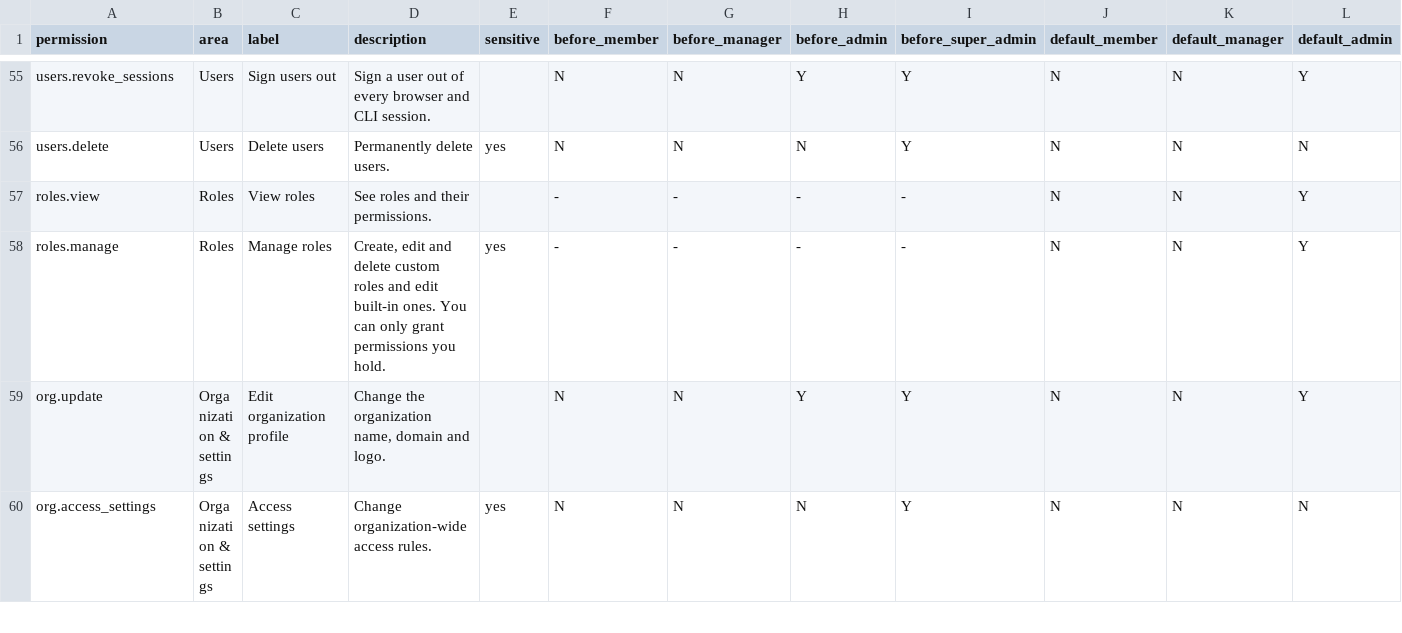
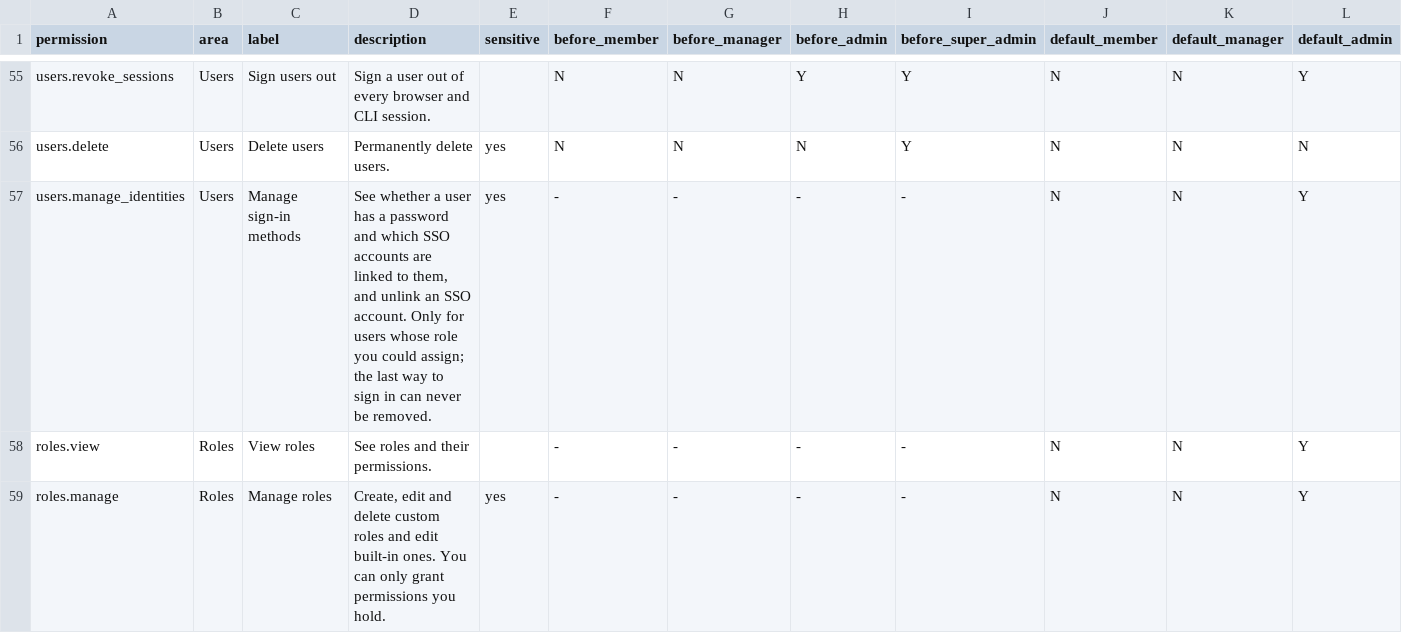
Before and after one commit to YavLabs/shellius, a CSV file: docs/rbac/permission-matrix.csv, drawn as a sheet; only a part is shown, gaps mark what is left out; the shorter side is filled out with more unchanged rows; rows hold the shown columns only; the diff names each change by its address in the sheet, - before the commit and + after, or states it on an @@ line.

```diff
--- a/docs/rbac/permission-matrix.csv
+++ b/docs/rbac/permission-matrix.csv
+row 57: users.manage_identities | Users | Manage sign-in methods | See whether a user has a password and which SSO accounts are linked to them, and unlink an SSO account. Only for users whose role you could assign; the last way to sign in can never be removed. | yes | - | - | - | - | N | N | Y
```
Also changed, not shown: 20 other files.
